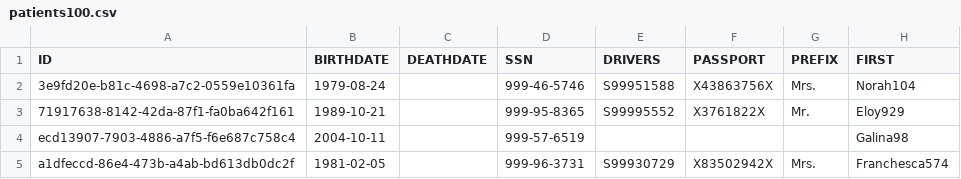
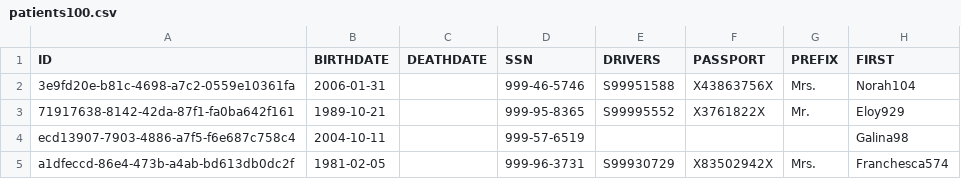
Before and after one commit to danielharrington06/Patient-Dashboard-JavaWebApp, a CSV file: data/patients100.csv, drawn as a sheet; only a part is shown; the diff names each change by its address in the sheet, - before the commit and + after, or states it on an @@ line.

```diff
--- a/data/patients100.csv
+++ b/data/patients100.csv
-B2 (BIRTHDATE): 1979-08-24
+B2 (BIRTHDATE): 2006-01-31
```
Also changed, not shown: 2 other files.
